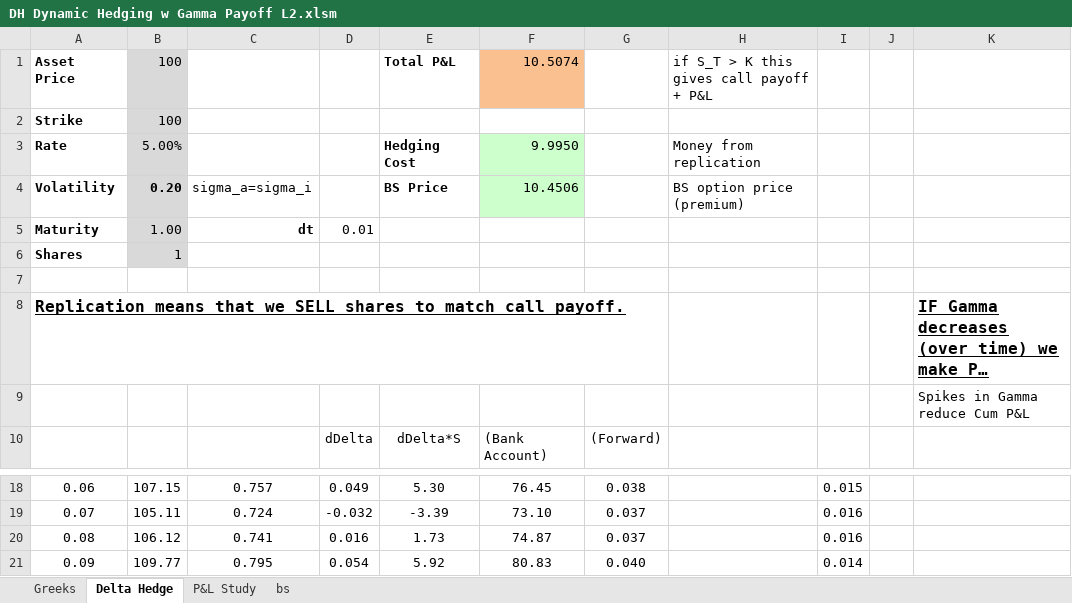
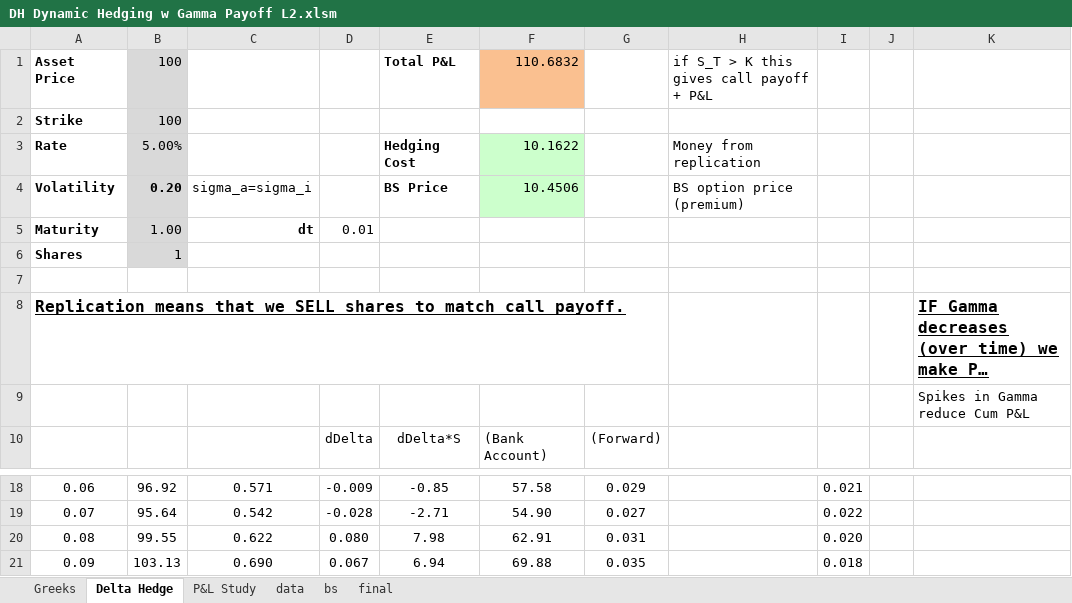
Before and after one commit to fbristotti/cqf, an Excel workbook: final/papers/DH Dynamic Hedging w Gamma Payoff L2.xlsm, sheet Delta Hedge, drawn as a sheet; only a part is shown, gaps mark what is left out; long unchanged cells end in …; values as stored, in another font and other column widths than the file's, no borders; charts and pictures not drawn; the diff covers the shown part only; the diff names each change by its address in the sheet, - before the commit and + after, or states it on an @@ line.

```diff
--- a/final/papers/DH Dynamic Hedging w Gamma Payoff L2.xlsm (sheet Delta Hedge)
+++ b/final/papers/DH Dynamic Hedging w Gamma Payoff L2.xlsm (sheet Delta Hedge)
+sheet tab: data
+sheet tab: final
-F1: 10.5074
+F1: 110.6832
-F3: 9.9950
+F3: 10.1622
-B18: 107.15
+B18: 96.92
-C18: 0.757
+C18: 0.571
-D18: 0.049
+D18: -0.009
-E18: 5.30
+E18: -0.85
-F18: 76.45
+F18: 57.58
-G18: 0.038
+G18: 0.029
-I18: 0.015
+I18: 0.021
-B19: 105.11
+B19: 95.64
-C19: 0.724
+C19: 0.542
-D19: -0.032
+D19: -0.028
-E19: -3.39
+E19: -2.71
-F19: 73.10
+F19: 54.90
-G19: 0.037
+G19: 0.027
-I19: 0.016
+I19: 0.022
-B20: 106.12
+B20: 99.55
-C20: 0.741
+C20: 0.622
-D20: 0.016
+D20: 0.080
-E20: 1.73
+E20: 7.98
-F20: 74.87
+F20: 62.91
-G20: 0.037
+G20: 0.031
-I20: 0.016
+I20: 0.020
-B21: 109.77
+B21: 103.13
-C21: 0.795
+C21: 0.690
-D21: 0.054
+D21: 0.067
-E21: 5.92
+E21: 6.94
-F21: 80.83
+F21: 69.88
-G21: 0.040
+G21: 0.035
-I21: 0.014
+I21: 0.018
```
Also changed, not shown: 670 edited cells elsewhere in this sheet, sheet bs, sheet P&L Study, charts or pictures, 6 other files.
